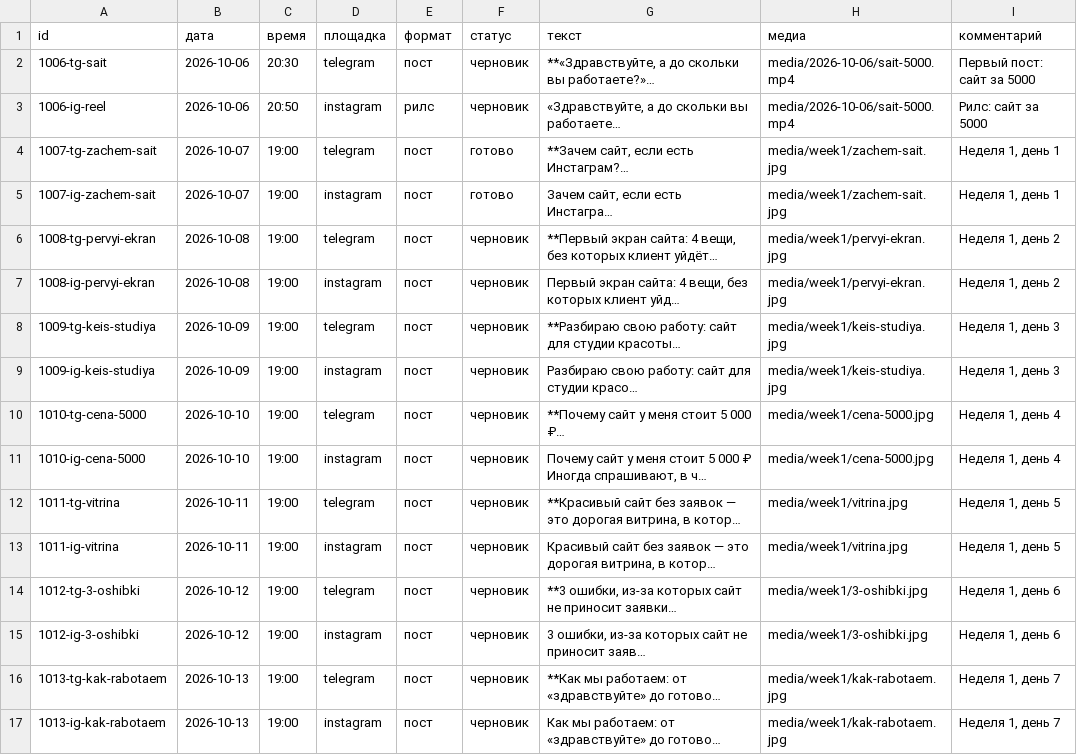
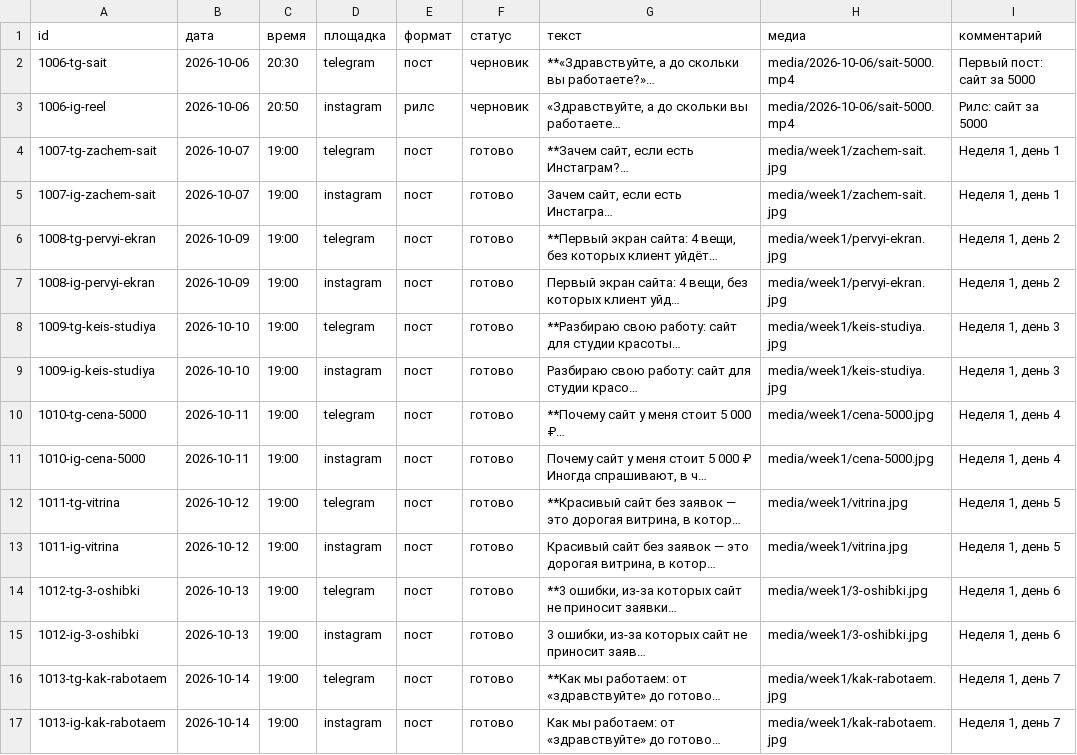
Before and after one commit to aksenovaa790-source/avtoposter, a CSV file: plan.csv, drawn as a sheet; long unchanged cells end in …; the diff names each change by its address in the sheet, - before the commit and + after, or states it on an @@ line.

Commit message:
Update plan.csv

```diff
--- a/plan.csv
+++ b/plan.csv
-B6:B7 (дата): 2026-10-08
+B6:B7 (дата): 2026-10-09
-F6:F17 (статус): черновик
+F6:F17 (статус): готово
-B8:B9 (дата): 2026-10-09
+B8:B9 (дата): 2026-10-10
-B10:B11 (дата): 2026-10-10
+B10:B11 (дата): 2026-10-11
-B12:B13 (дата): 2026-10-11
+B12:B13 (дата): 2026-10-12
-B14:B15 (дата): 2026-10-12
+B14:B15 (дата): 2026-10-13
-B16:B17 (дата): 2026-10-13
+B16:B17 (дата): 2026-10-14
```
